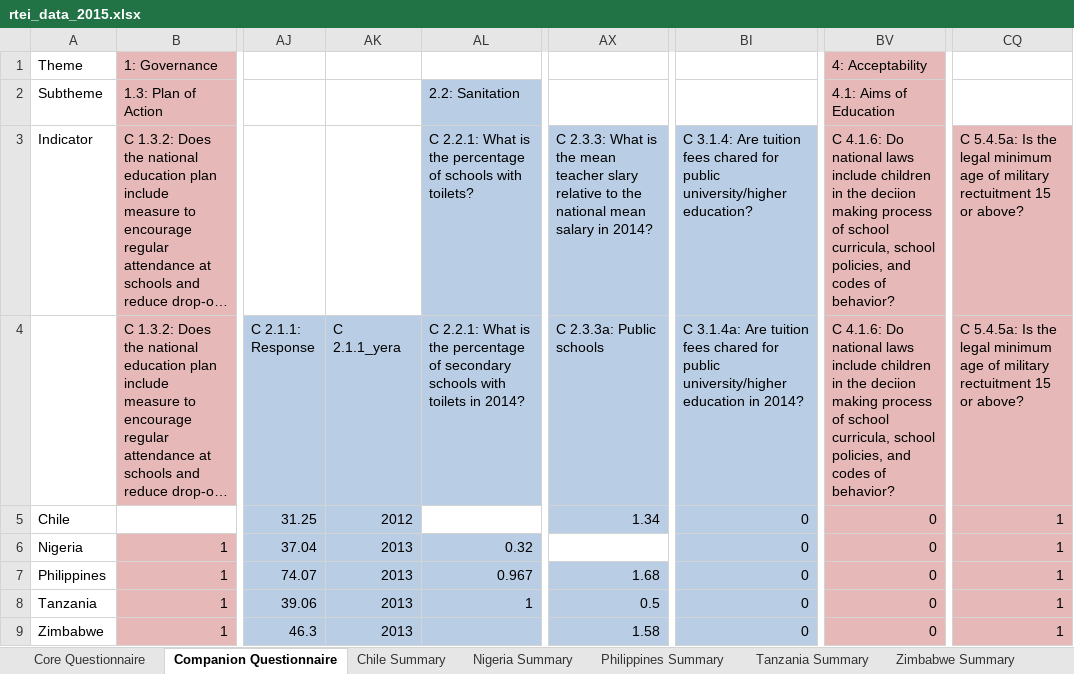
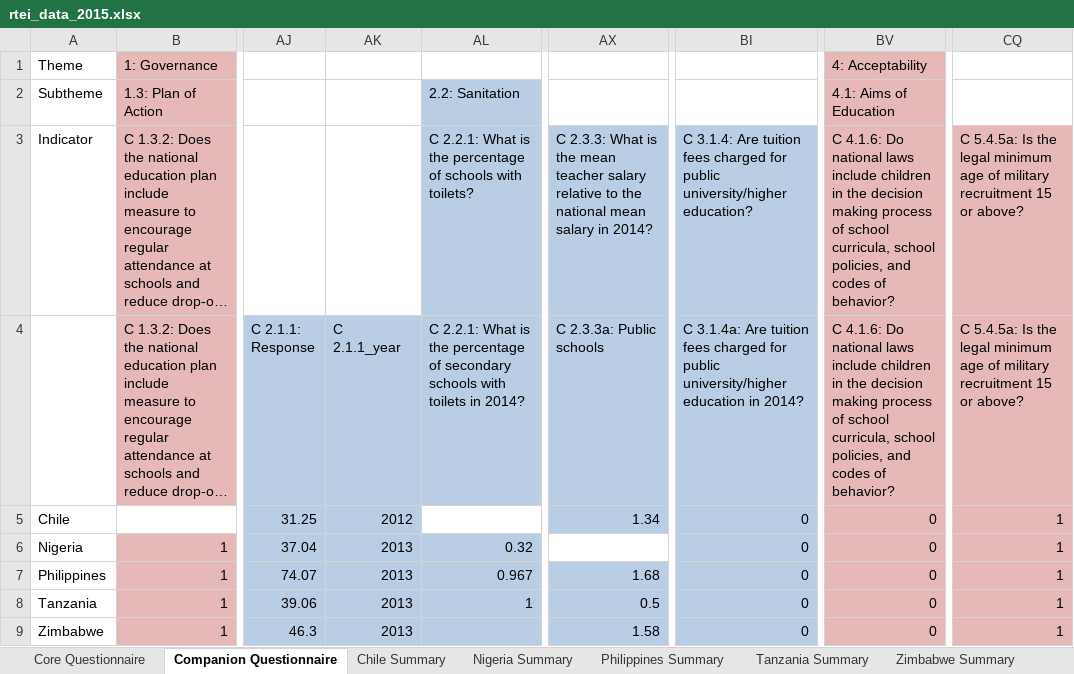
Before and after one commit to okfn/rtei, an Excel workbook: data/rtei_data_2015.xlsx, sheet Companion Questionnaire, drawn as a sheet; only a part is shown, gaps mark what is left out; long unchanged cells end in …; values as stored, in another font and other column widths than the file's, no borders; 1 other sheet too large or unreadable and not compared; the diff names each change by its address in the sheet, - before the commit and + after, or states it on an @@ line.

Commit message:
Fix typos in original spreadsheet

```diff
--- a/data/rtei_data_2015.xlsx (sheet Companion Questionnaire)
+++ b/data/rtei_data_2015.xlsx (sheet Companion Questionnaire)
-AX3 (C 2.3.3a: Public schools): …mean teacher slary relative to…
+AX3 (C 2.3.3a: Public schools): …mean teacher salary relative to…
-BI3: …tuition fees chared for public…
+BI3: …tuition fees charged for public…
-BV3:BV4: …in the deciion making process…
+BV3:BV4: …in the decision making process…
-CQ3:CQ4: …of military rectuitment 15 or…
+CQ3:CQ4: …of military recruitment 15 or…
-AK4: C 2.1.1_yera
+AK4: C 2.1.1_year
-BI4: …tuition fees chared for public…
+BI4: …tuition fees charged for public…
```
Also changed, not shown: sheet Transversal Themes Mappings, charts or pictures.
